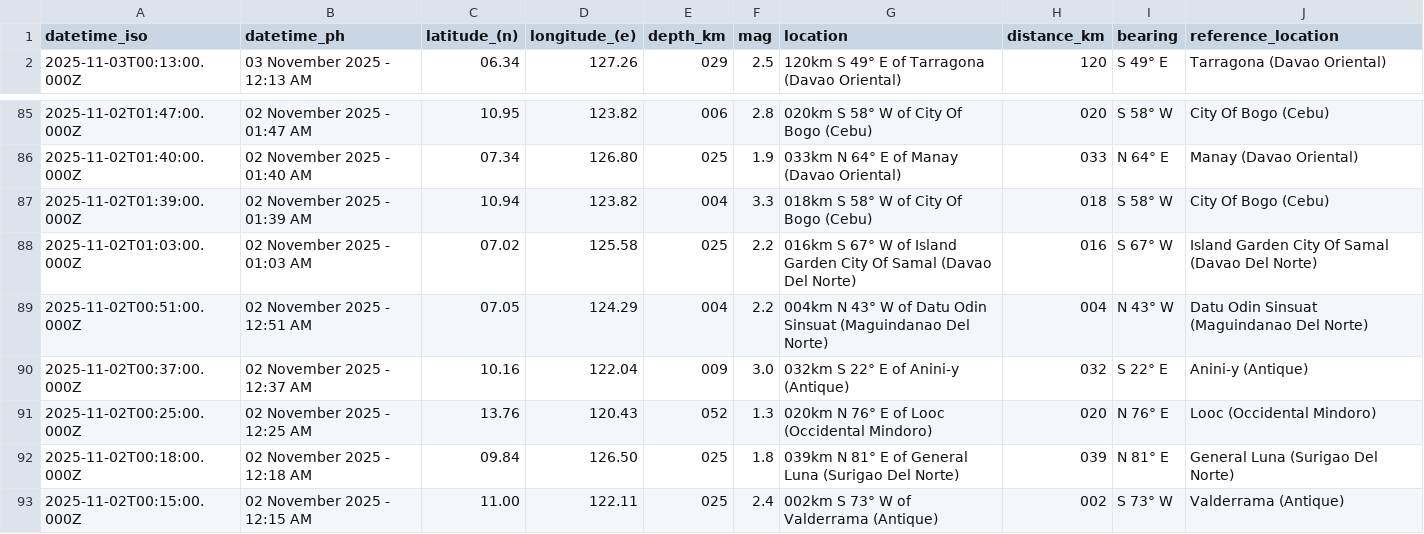
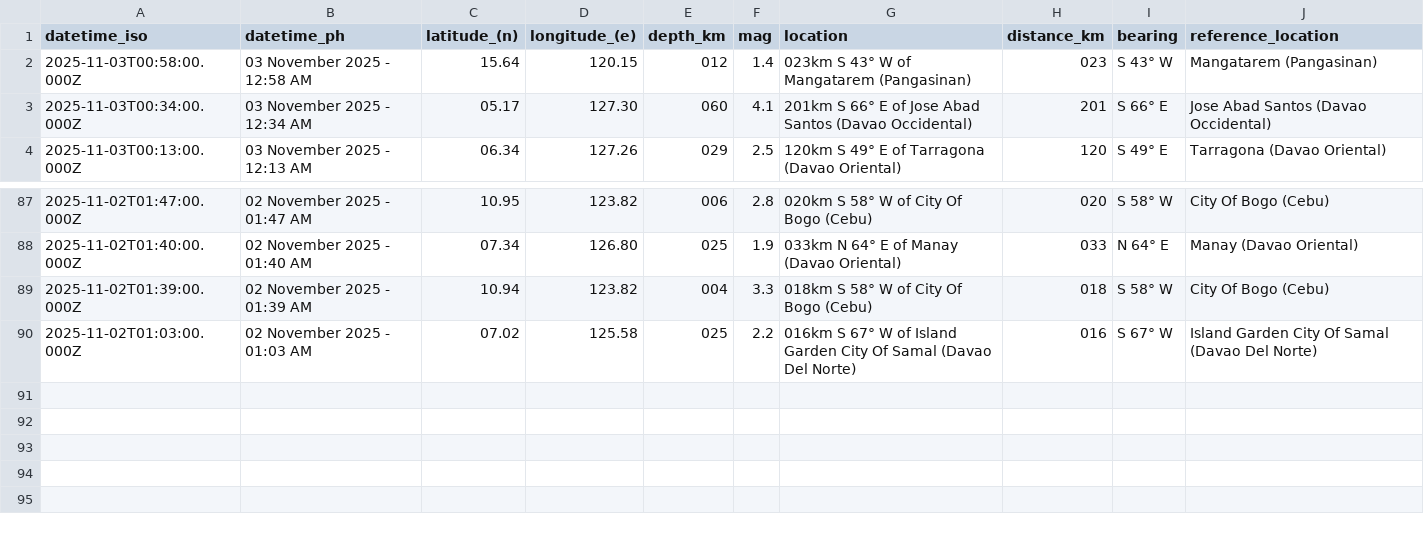
Before and after one commit to chamthesleeptalker/earthquake-tracker, a CSV file: earthquakes_past_24_hours.csv, drawn as a sheet; only a part is shown, gaps mark what is left out.

```diff
--- a/earthquakes_past_24_hours.csv
+++ b/earthquakes_past_24_hours.csv
@@ -1,2 +1,4 @@
 datetime_iso,datetime_ph,latitude_(n),longitude_(e),depth_km,mag,location,distance_km,bearing,reference_location
+2025-11-03T00:58:00.000Z,03 November 2025 - 12:58 AM,15.64,120.15,012,1.4,023km S 43° W of Mangatarem (Pangasinan),023,S 43° W,Mangatarem (Pangasinan)
+2025-11-03T00:34:00.000Z,03 November 2025 - 12:34 AM,05.17,127.30,060,4.1,201km S 66° E of Jose Abad Santos (Davao Occidental),201,S 66° E,Jose Abad Santos (Davao Occidental)
 2025-11-03T00:13:00.000Z,03 November 2025 - 12:13 AM,06.34,127.26,029,2.5,120km S 49° E of Tarragona (Davao Oriental),120,S 49° E,Tarragona (Davao Oriental)
@@ -88,6 +90 @@ datetime_iso,datetime_ph,latitude_(n),longitude_(e),depth_km,mag,location,distan
 2025-11-02T01:03:00.000Z,02 November 2025 - 01:03 AM,07.02,125.58,025,2.2,016km S 67° W of Island Garden City Of Samal (Davao Del Norte),016,S 67° W,Island Garden City Of Samal (Davao Del Norte)
-2025-11-02T00:51:00.000Z,02 November 2025 - 12:51 AM,07.05,124.29,004,2.2,004km N 43° W of Datu Odin Sinsuat (Maguindanao Del Norte),004,N 43° W,Datu Odin Sinsuat (Maguindanao Del Norte)
-2025-11-02T00:37:00.000Z,02 November 2025 - 12:37 AM,10.16,122.04,009,3.0,032km S 22° E of Anini-y (Antique),032,S 22° E,Anini-y (Antique)
-2025-11-02T00:25:00.000Z,02 November 2025 - 12:25 AM,13.76,120.43,052,1.3,020km N 76° E of Looc (Occidental Mindoro),020,N 76° E,Looc (Occidental Mindoro)
-2025-11-02T00:18:00.000Z,02 November 2025 - 12:18 AM,09.84,126.50,025,1.8,039km N 81° E of General Luna (Surigao Del Norte),039,N 81° E,General Luna (Surigao Del Norte)
-2025-11-02T00:15:00.000Z,02 November 2025 - 12:15 AM,11.00,122.11,025,2.4,002km S 73° W of Valderrama (Antique),002,S 73° W,Valderrama (Antique)
```
Also changed, not shown: earthquakes.csv, earthquakes_past_7_days.csv, 3 other files.
